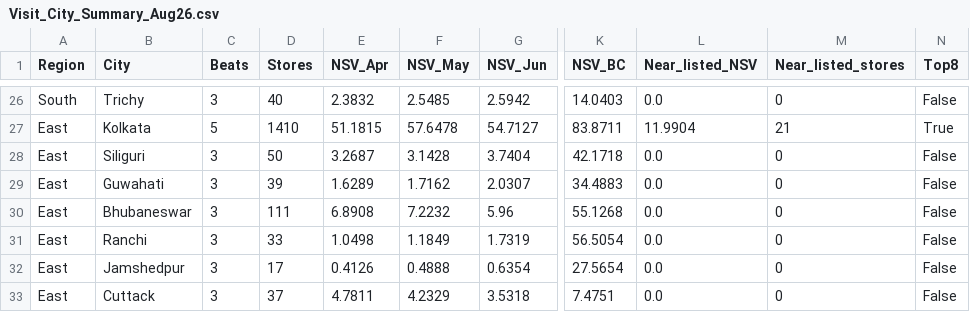
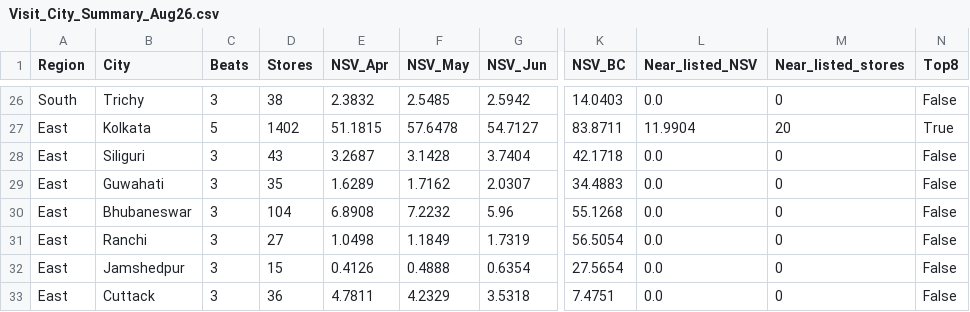
Before and after one commit to aswalsheshant-cell/mt-dashboard, a CSV file: data/nielsen/Visit_City_Summary_Aug26.csv, drawn as a sheet; only a part is shown, gaps mark what is left out; the diff covers the shown part only; the diff names each change by its address in the sheet, - before the commit and + after, or states it on an @@ line.

```diff
--- a/data/nielsen/Visit_City_Summary_Aug26.csv
+++ b/data/nielsen/Visit_City_Summary_Aug26.csv
-D26 (Stores): 40
+D26 (Stores): 38
-D27 (Stores): 1410
+D27 (Stores): 1402
-M27 (Near_listed_stores): 21
+M27 (Near_listed_stores): 20
-D28 (Stores): 50
+D28 (Stores): 43
-D29 (Stores): 39
+D29 (Stores): 35
-D30 (Stores): 111
+D30 (Stores): 104
-D31 (Stores): 33
+D31 (Stores): 27
-D32 (Stores): 17
+D32 (Stores): 15
-D33 (Stores): 37
+D33 (Stores): 36
```
Also changed, not shown: 32 edited cells elsewhere in this file, PowerBI/SeedData/Masters/Store_City_Master_QC.csv, PowerBI/SeedData/Masters/Visit_City_List.csv, 15 other files.
